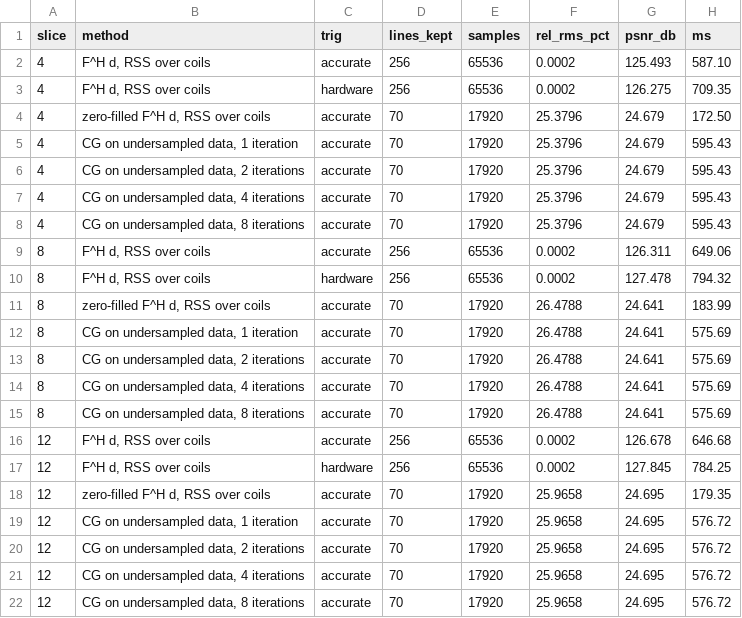
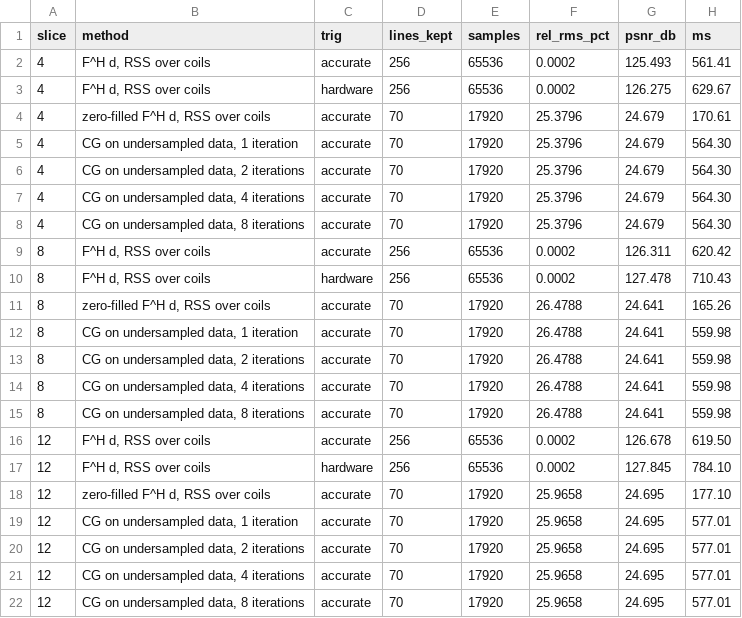
Before and after one commit to us-llm-engineer/programming-massively-parallel-processors-a-hands-on-approach, a CSV file: 05_real_data_mri/stats/01_real_metrics.csv, drawn as a sheet.

Commit message:
Add real-data results: 1,656 slices from 92 scans, GPU timeline and summary statistics

```diff
--- a/05_real_data_mri/stats/01_real_metrics.csv
+++ b/05_real_data_mri/stats/01_real_metrics.csv
@@ -1,22 +1,22 @@
 slice,method,trig,lines_kept,samples,rel_rms_pct,psnr_db,ms
-4,"F^H d, RSS over coils",accurate,256,65536,0.0002,125.493,587.10
-4,"F^H d, RSS over coils",hardware,256,65536,0.0002,126.275,709.35
-4,"zero-filled F^H d, RSS over coils",accurate,70,17920,25.3796,24.679,172.50
-4,"CG on undersampled data, 1 iteration",accurate,70,17920,25.3796,24.679,595.43
-4,"CG on undersampled data, 2 iterations",accurate,70,17920,25.3796,24.679,595.43
-4,"CG on undersampled data, 4 iterations",accurate,70,17920,25.3796,24.679,595.43
-4,"CG on undersampled data, 8 iterations",accurate,70,17920,25.3796,24.679,595.43
-8,"F^H d, RSS over coils",accurate,256,65536,0.0002,126.311,649.06
-8,"F^H d, RSS over coils",hardware,256,65536,0.0002,127.478,794.32
-8,"zero-filled F^H d, RSS over coils",accurate,70,17920,26.4788,24.641,183.99
-8,"CG on undersampled data, 1 iteration",accurate,70,17920,26.4788,24.641,575.69
-8,"CG on undersampled data, 2 iterations",accurate,70,17920,26.4788,24.641,575.69
-8,"CG on undersampled data, 4 iterations",accurate,70,17920,26.4788,24.641,575.69
-8,"CG on undersampled data, 8 iterations",accurate,70,17920,26.4788,24.641,575.69
-12,"F^H d, RSS over coils",accurate,256,65536,0.0002,126.678,646.68
-12,"F^H d, RSS over coils",hardware,256,65536,0.0002,127.845,784.25
-12,"zero-filled F^H d, RSS over coils",accurate,70,17920,25.9658,24.695,179.35
-12,"CG on undersampled data, 1 iteration",accurate,70,17920,25.9658,24.695,576.72
-12,"CG on undersampled data, 2 iterations",accurate,70,17920,25.9658,24.695,576.72
-12,"CG on undersampled data, 4 iterations",accurate,70,17920,25.9658,24.695,576.72
-12,"CG on undersampled data, 8 iterations",accurate,70,17920,25.9658,24.695,576.72
+4,"F^H d, RSS over coils",accurate,256,65536,0.0002,125.493,561.41
+4,"F^H d, RSS over coils",hardware,256,65536,0.0002,126.275,629.67
+4,"zero-filled F^H d, RSS over coils",accurate,70,17920,25.3796,24.679,170.61
+4,"CG on undersampled data, 1 iteration",accurate,70,17920,25.3796,24.679,564.30
+4,"CG on undersampled data, 2 iterations",accurate,70,17920,25.3796,24.679,564.30
+4,"CG on undersampled data, 4 iterations",accurate,70,17920,25.3796,24.679,564.30
+4,"CG on undersampled data, 8 iterations",accurate,70,17920,25.3796,24.679,564.30
+8,"F^H d, RSS over coils",accurate,256,65536,0.0002,126.311,620.42
+8,"F^H d, RSS over coils",hardware,256,65536,0.0002,127.478,710.43
+8,"zero-filled F^H d, RSS over coils",accurate,70,17920,26.4788,24.641,165.26
+8,"CG on undersampled data, 1 iteration",accurate,70,17920,26.4788,24.641,559.98
+8,"CG on undersampled data, 2 iterations",accurate,70,17920,26.4788,24.641,559.98
+8,"CG on undersampled data, 4 iterations",accurate,70,17920,26.4788,24.641,559.98
+8,"CG on undersampled data, 8 iterations",accurate,70,17920,26.4788,24.641,559.98
+12,"F^H d, RSS over coils",accurate,256,65536,0.0002,126.678,619.50
+12,"F^H d, RSS over coils",hardware,256,65536,0.0002,127.845,784.10
+12,"zero-filled F^H d, RSS over coils",accurate,70,17920,25.9658,24.695,177.10
+12,"CG on undersampled data, 1 iteration",accurate,70,17920,25.9658,24.695,577.01
+12,"CG on undersampled data, 2 iterations",accurate,70,17920,25.9658,24.695,577.01
+12,"CG on undersampled data, 4 iterations",accurate,70,17920,25.9658,24.695,577.01
+12,"CG on undersampled data, 8 iterations",accurate,70,17920,25.9658,24.695,577.01
```
Also changed, not shown: 19 other files.
